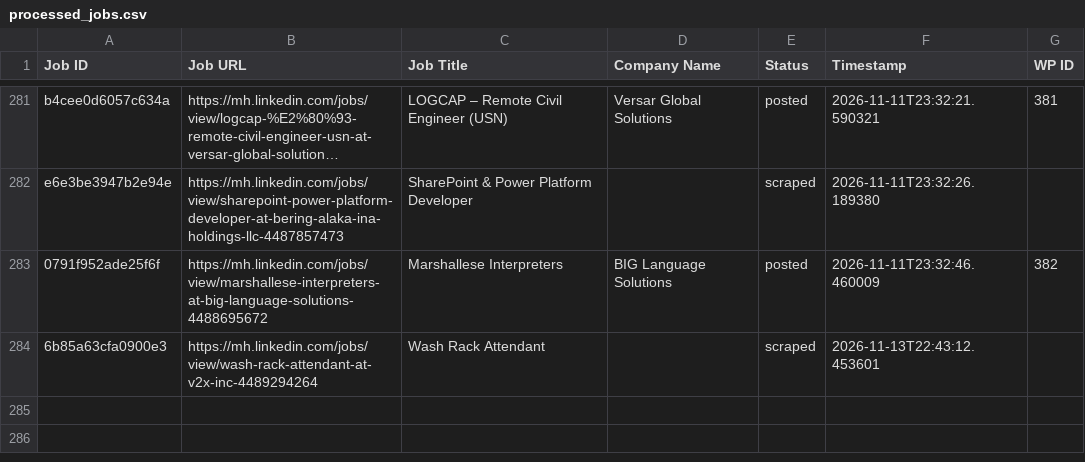
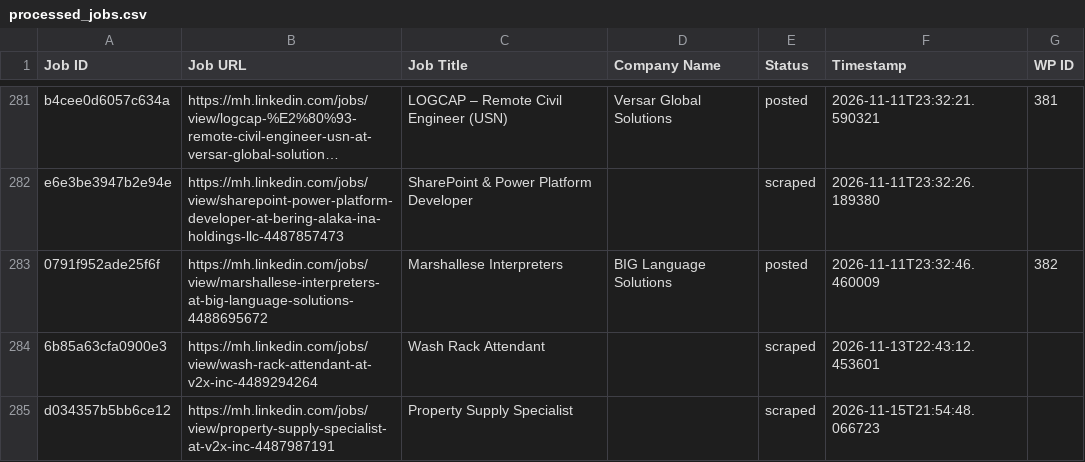
Before and after one commit to mimusdesign/mh, a CSV file: processed_jobs.csv, drawn as a sheet; only a part is shown, gaps mark what is left out; long unchanged cells end in …; the diff names each change by its address in the sheet, - before the commit and + after, or states it on an @@ line.

```diff
--- a/processed_jobs.csv
+++ b/processed_jobs.csv
+row 285: d034357b5bb6ce12 | https://mh.linkedin.com/jobs/view/property-supply-specialist-at-v2x-inc-4487987191 | Property Supply Specialist |  | scraped | 2026-11-15T21:54:48.066723
```
